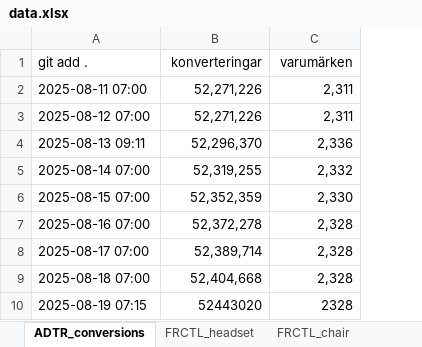
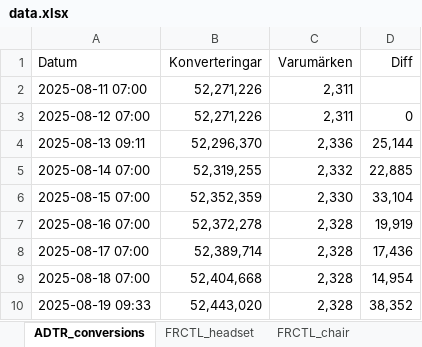
Before and after one commit to loplip/kodning, an Excel workbook: data.xlsx, sheet ADTR_conversions, drawn as a sheet; values as stored, in another font and other column widths than the file's, no borders; removed rows and columns are numbered as before the commit, all else as after; the diff names each change by its address in the sheet, - before the commit and + after, or states it on an @@ line.

```diff
--- a/data.xlsx (sheet ADTR_conversions)
+++ b/data.xlsx (sheet ADTR_conversions)
+column D, rows 3-9: 0 | 25,144 | 22,885 | 33,104 | 19,919 | 17,436 | 14,954
-row 1: git add . | konverteringar | varumärken
+row 1: Datum | Konverteringar | Varumärken | Diff
-row 10: 2025-08-19 07:15 | 52443020 | 2328
+row 10: 2025-08-19 09:33 | 52,443,020 | 2,328 | 38,352
```
Also changed, not shown: sheet SODER_rank_fiskerullar, sheet SODER_rank_fiskespon, sheet SODER_rank_fiskedrag, sheet SODER_rank_vaskor, sheet Fractal_trends, sheet SODER_stats, 1 more sheet, 3 other files.
